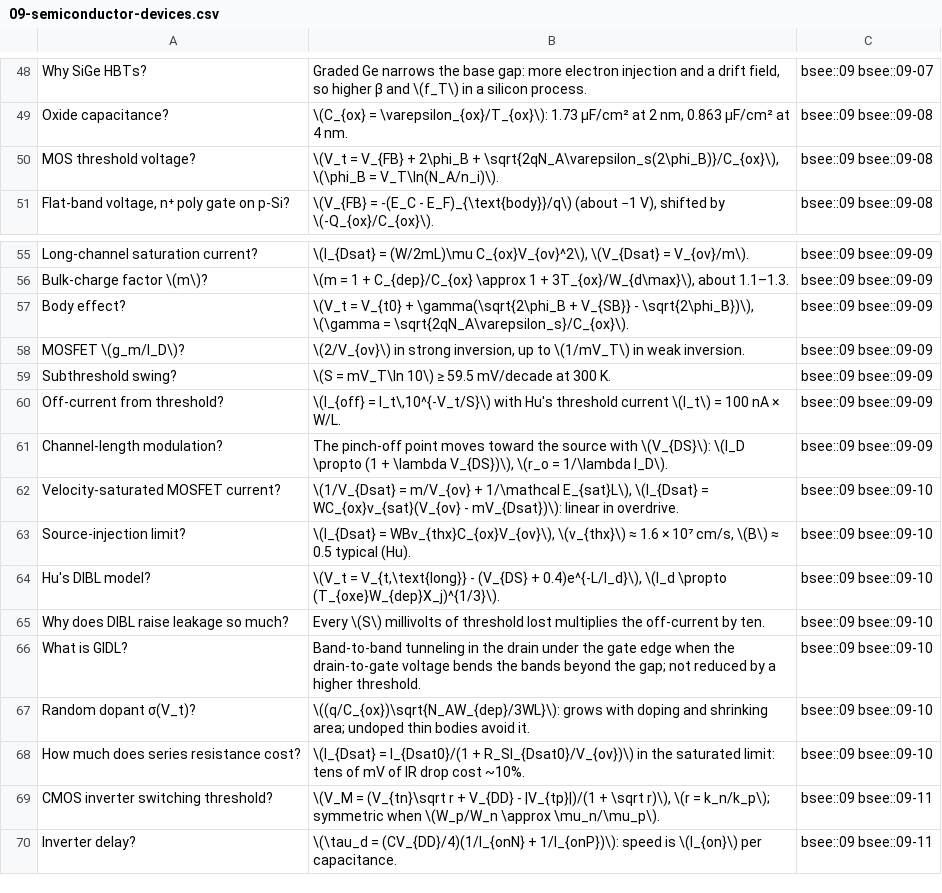
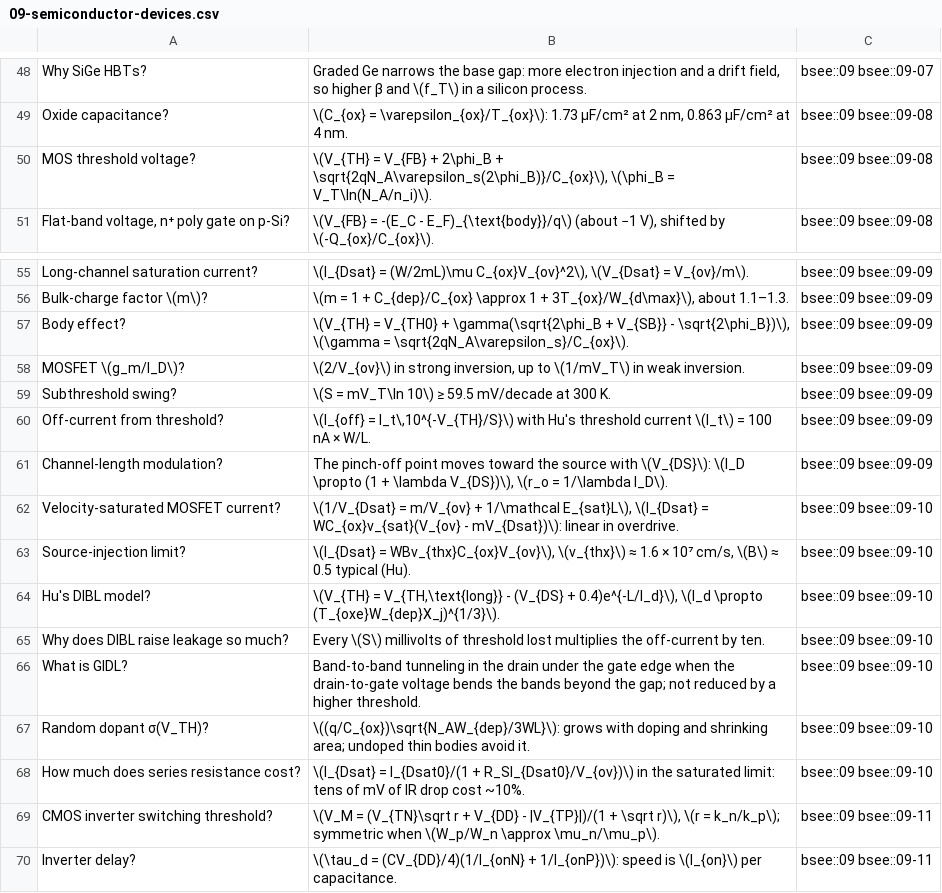
Before and after one commit to FrankHuang94/EE_database_claude, a CSV file: flashcards/09-semiconductor-devices.csv, drawn as a sheet; only a part is shown, gaps mark what is left out.

```diff
--- a/flashcards/09-semiconductor-devices.csv
+++ b/flashcards/09-semiconductor-devices.csv
@@ -49,3 +49,3 @@
 "Oxide capacitance?","\(C_{ox} = \varepsilon_{ox}/T_{ox}\): 1.73 µF/cm² at 2 nm, 0.863 µF/cm² at 4 nm.",bsee::09 bsee::09-08
-"MOS threshold voltage?","\(V_t = V_{FB} + 2\phi_B + \sqrt{2qN_A\varepsilon_s(2\phi_B)}/C_{ox}\), \(\phi_B = V_T\ln(N_A/n_i)\).",bsee::09 bsee::09-08
+"MOS threshold voltage?","\(V_{TH} = V_{FB} + 2\phi_B + \sqrt{2qN_A\varepsilon_s(2\phi_B)}/C_{ox}\), \(\phi_B = V_T\ln(N_A/n_i)\).",bsee::09 bsee::09-08
 "Flat-band voltage, n⁺ poly gate on p-Si?","\(V_{FB} = -(E_C - E_F)_{\text{body}}/q\) (about −1 V), shifted by \(-Q_{ox}/C_{ox}\).",bsee::09 bsee::09-08
@@ -56,6 +56,6 @@
 "Bulk-charge factor \(m\)?","\(m = 1 + C_{dep}/C_{ox} \approx 1 + 3T_{ox}/W_{d\max}\), about 1.1–1.3.",bsee::09 bsee::09-09
-"Body effect?","\(V_t = V_{t0} + \gamma(\sqrt{2\phi_B + V_{SB}} - \sqrt{2\phi_B})\), \(\gamma = \sqrt{2qN_A\varepsilon_s}/C_{ox}\).",bsee::09 bsee::09-09
+"Body effect?","\(V_{TH} = V_{TH0} + \gamma(\sqrt{2\phi_B + V_{SB}} - \sqrt{2\phi_B})\), \(\gamma = \sqrt{2qN_A\varepsilon_s}/C_{ox}\).",bsee::09 bsee::09-09
 "MOSFET \(g_m/I_D\)?","\(2/V_{ov}\) in strong inversion, up to \(1/mV_T\) in weak inversion.",bsee::09 bsee::09-09
 "Subthreshold swing?","\(S = mV_T\ln 10\) ≥ 59.5 mV/decade at 300 K.",bsee::09 bsee::09-09
-"Off-current from threshold?","\(I_{off} = I_t\,10^{-V_t/S}\) with Hu's threshold current \(I_t\) = 100 nA × W/L.",bsee::09 bsee::09-09
+"Off-current from threshold?","\(I_{off} = I_t\,10^{-V_{TH}/S}\) with Hu's threshold current \(I_t\) = 100 nA × W/L.",bsee::09 bsee::09-09
 "Channel-length modulation?","The pinch-off point moves toward the source with \(V_{DS}\): \(I_D \propto (1 + \lambda V_{DS})\), \(r_o = 1/\lambda I_D\).",bsee::09 bsee::09-09
@@ -63,8 +63,8 @@
 "Source-injection limit?","\(I_{Dsat} = WBv_{thx}C_{ox}V_{ov}\), \(v_{thx}\) ≈ 1.6 × 10⁷ cm/s, \(B\) ≈ 0.5 typical (Hu).",bsee::09 bsee::09-10
-"Hu's DIBL model?","\(V_t = V_{t,\text{long}} - (V_{DS} + 0.4)e^{-L/l_d}\), \(l_d \propto (T_{oxe}W_{dep}X_j)^{1/3}\).",bsee::09 bsee::09-10
+"Hu's DIBL model?","\(V_{TH} = V_{TH,\text{long}} - (V_{DS} + 0.4)e^{-L/l_d}\), \(l_d \propto (T_{oxe}W_{dep}X_j)^{1/3}\).",bsee::09 bsee::09-10
 "Why does DIBL raise leakage so much?","Every \(S\) millivolts of threshold lost multiplies the off-current by ten.",bsee::09 bsee::09-10
 "What is GIDL?","Band-to-band tunneling in the drain under the gate edge when the drain-to-gate voltage bends the bands beyond the gap; not reduced by a higher threshold.",bsee::09 bsee::09-10
-"Random dopant σ(V_t)?","\((q/C_{ox})\sqrt{N_AW_{dep}/3WL}\): grows with doping and shrinking area; undoped thin bodies avoid it.",bsee::09 bsee::09-10
+"Random dopant σ(V_TH)?","\((q/C_{ox})\sqrt{N_AW_{dep}/3WL}\): grows with doping and shrinking area; undoped thin bodies avoid it.",bsee::09 bsee::09-10
 "How much does series resistance cost?","\(I_{Dsat} = I_{Dsat0}/(1 + R_SI_{Dsat0}/V_{ov})\) in the saturated limit: tens of mV of IR drop cost ~10%.",bsee::09 bsee::09-10
-"CMOS inverter switching threshold?","\(V_M = (V_{tn}\sqrt r + V_{DD} - |V_{tp}|)/(1 + \sqrt r)\), \(r = k_n/k_p\); symmetric when \(W_p/W_n \approx \mu_n/\mu_p\).",bsee::09 bsee::09-11
+"CMOS inverter switching threshold?","\(V_M = (V_{TN}\sqrt r + V_{DD} - |V_{TP}|)/(1 + \sqrt r)\), \(r = k_n/k_p\); symmetric when \(W_p/W_n \approx \mu_n/\mu_p\).",bsee::09 bsee::09-11
 "Inverter delay?","\(\tau_d = (CV_{DD}/4)(1/I_{onN} + 1/I_{onP})\): speed is \(I_{on}\) per capacitance.",bsee::09 bsee::09-11
```
Also changed, not shown: 46 other files.
